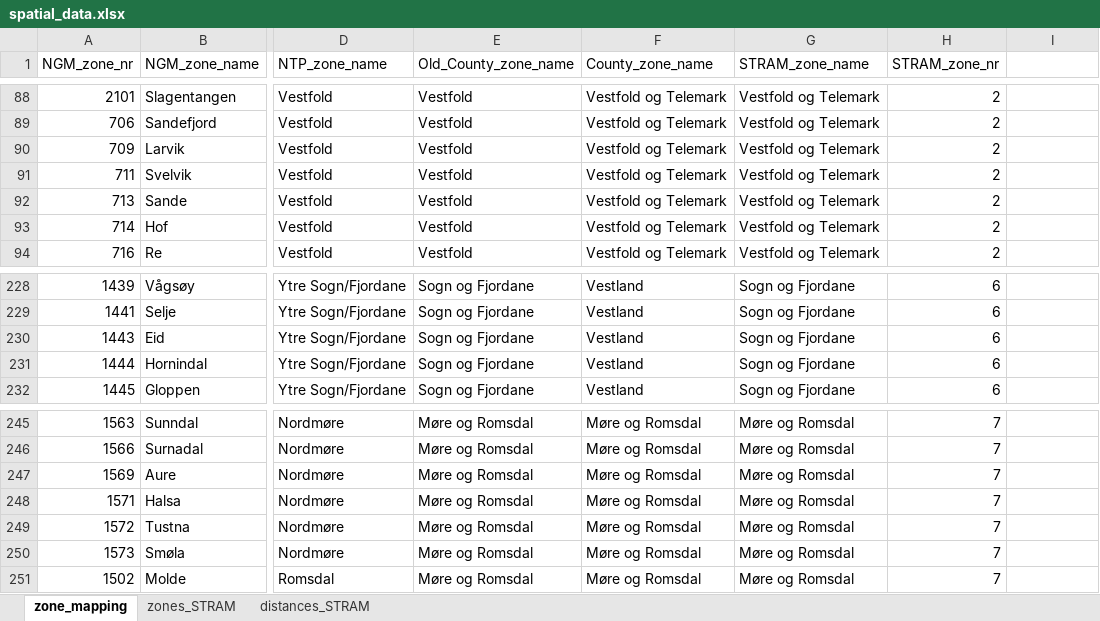
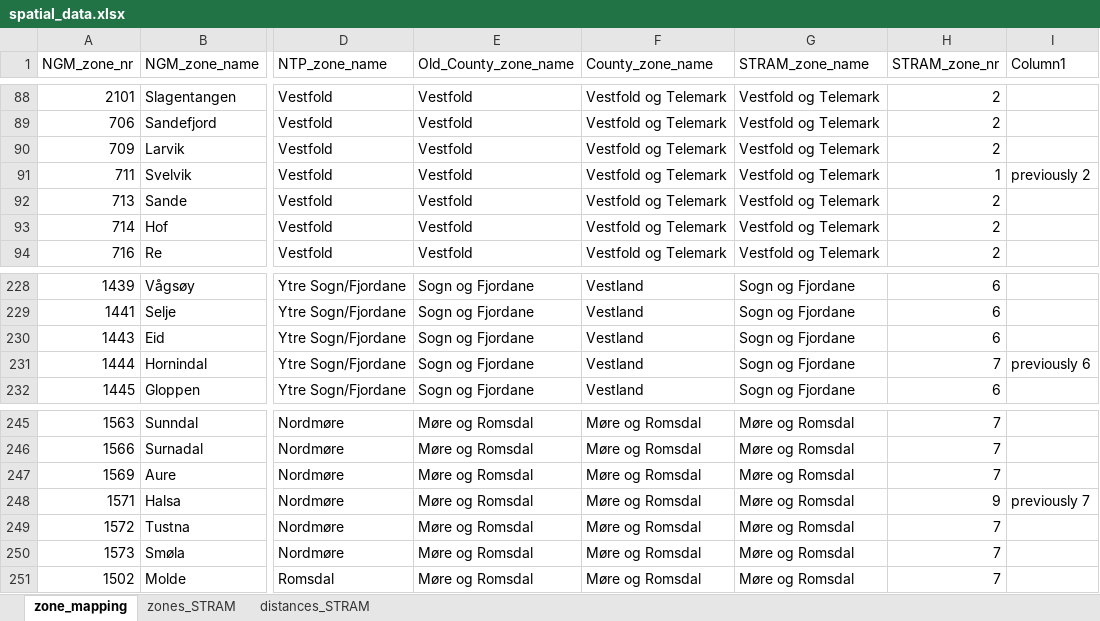
Before and after one commit to SteffenBakker/STraM_ntnu_development, an Excel workbook: Data/SPATIAL/spatial_data.xlsx, sheet zone_mapping, drawn as a sheet; only a part is shown, gaps mark what is left out; values as stored, in another font and other column widths than the file's, no borders; table styles not drawn; the diff names each change by its address in the sheet, - before the commit and + after, or states it on an @@ line.

```diff
--- a/Data/SPATIAL/spatial_data.xlsx (sheet zone_mapping)
+++ b/Data/SPATIAL/spatial_data.xlsx (sheet zone_mapping)
-I1: (empty)
+I1: Column1
-H91 (STRAM_zone_nr): 2
+H91 (STRAM_zone_nr): 1
-I91 (Column1): (empty)
+I91 (Column1): previously 2
-H231 (STRAM_zone_nr): 6
+H231 (STRAM_zone_nr): 7
-I231 (Column1): (empty)
+I231 (Column1): previously 6
-H248 (STRAM_zone_nr): 7
+H248 (STRAM_zone_nr): 9
-I248 (Column1): (empty)
+I248 (Column1): previously 7
```
Also changed, not shown: sheet zones_STRAM, sheet distances_STRAM, 4 other files.
